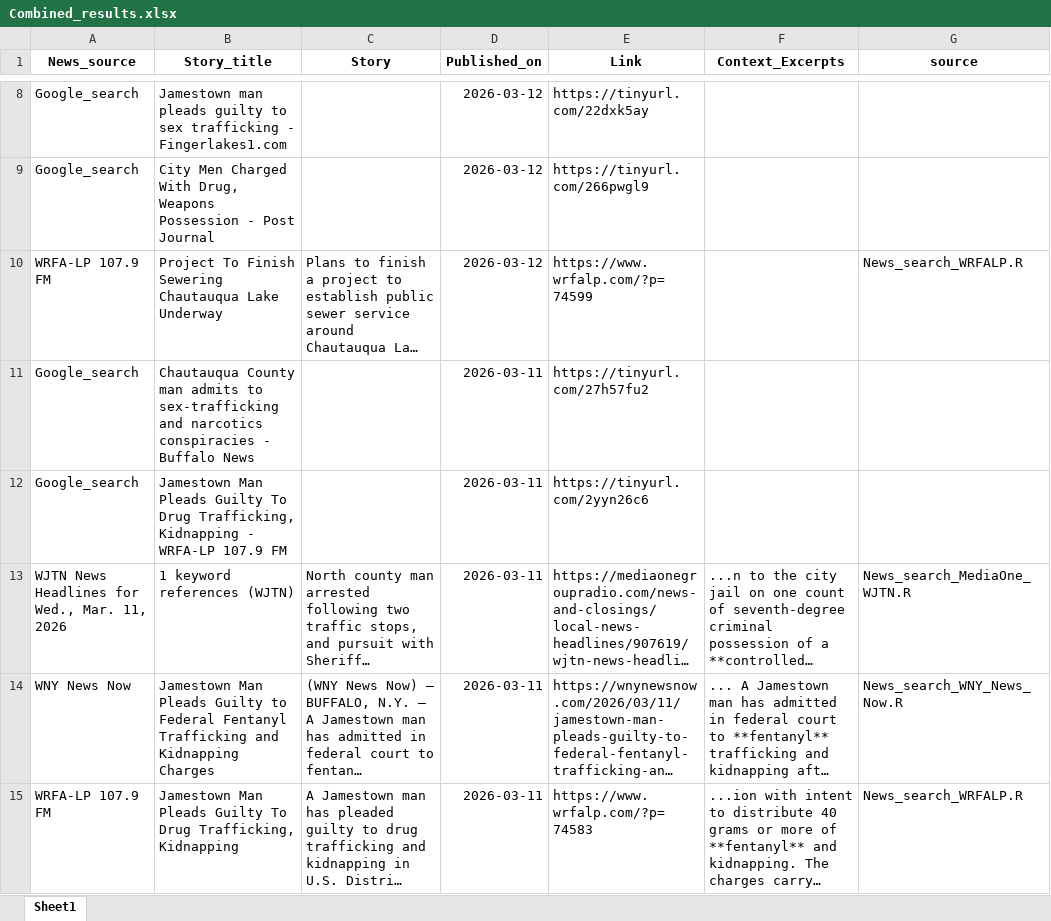
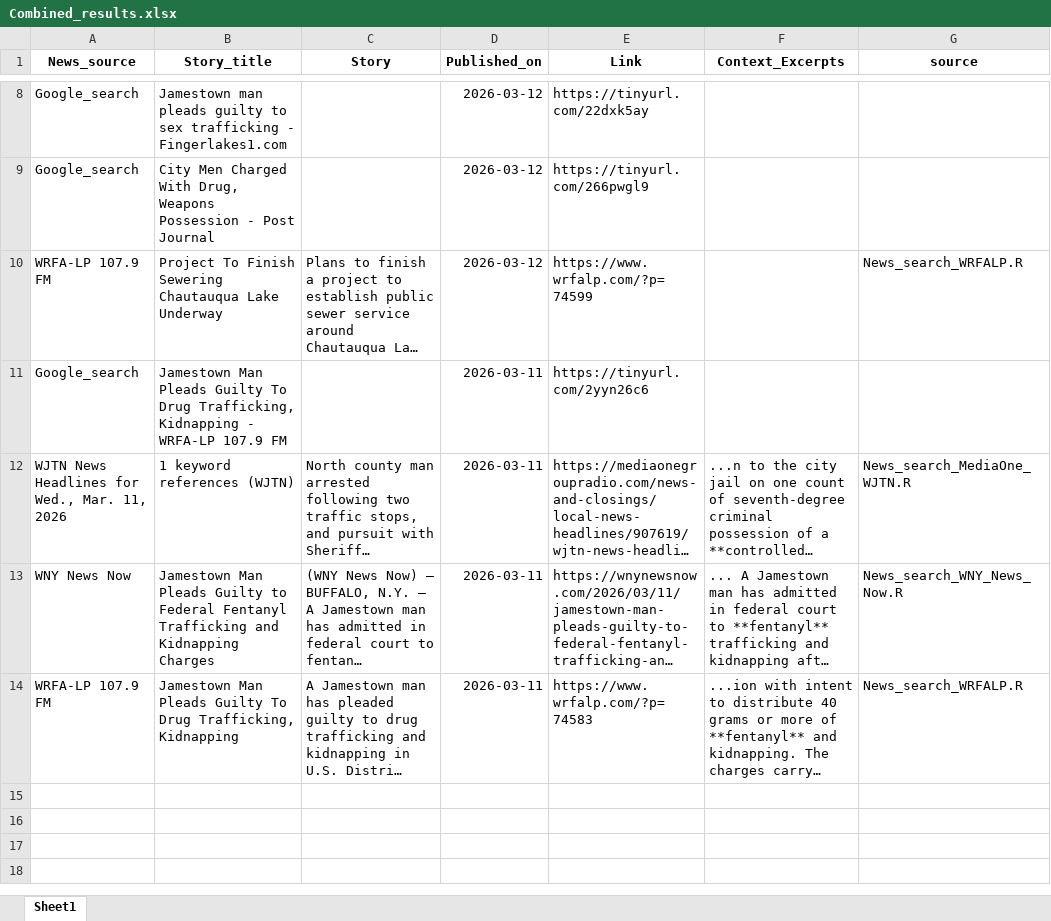
Before and after one commit to twentyandchange/CHQ_Report_W-Tba4YQG, an Excel workbook: Combined_results.xlsx, sheet Sheet1, drawn as a sheet; only a part is shown, gaps mark what is left out; long unchanged cells end in …; values as stored, in another font and other column widths than the file's, no borders; removed rows and columns are numbered as before the commit, all else as after; the diff covers the shown part only; the diff names each change by its address in the sheet, - before the commit and + after, or states it on an @@ line.

```diff
--- a/Combined_results.xlsx (sheet Sheet1)
+++ b/Combined_results.xlsx (sheet Sheet1)
-row 11: Google_search | Chautauqua County man admits to sex-trafficking and narcotics conspiracies - Buffalo News |  | 2026-03-11 | https://tinyurl.com/27h57fu2
```
Also changed, not shown: 2 added rows and 4 removed rows elsewhere in this sheet, 9 other files.
